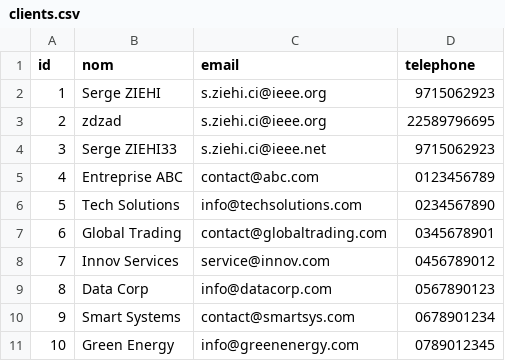
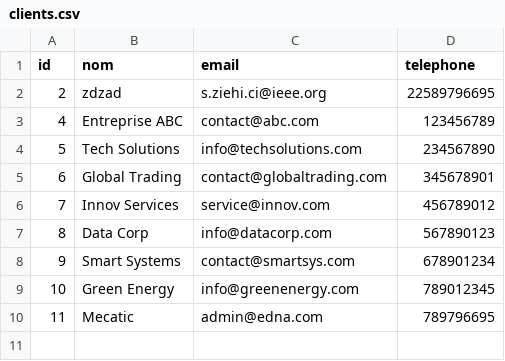
Before and after one commit to eworkforce/app_recouvrement, a CSV file: data/clients.csv, drawn as a sheet.

Commit message:
feat: Mise à jour complète du projet
- Ajout du logo EDNA
- Mise à jour des données clients et factures
- Ajout des fichiers d'export
- Mise à jour de l'application

```diff
--- a/data/clients.csv
+++ b/data/clients.csv
@@ -1,11 +1,10 @@
 id,nom,email,telephone
-1,Serge ZIEHI,s.ziehi.ci@ieee.org,9715062923
 2,zdzad,s.ziehi.ci@ieee.org,22589796695
-3,Serge ZIEHI33,s.ziehi.ci@ieee.net,9715062923
-4,Entreprise ABC,contact@abc.com,0123456789
-5,Tech Solutions,info@techsolutions.com,0234567890
-6,Global Trading,contact@globaltrading.com,0345678901
-7,Innov Services,service@innov.com,0456789012
-8,Data Corp,info@datacorp.com,0567890123
-9,Smart Systems,contact@smartsys.com,0678901234
-10,Green Energy,info@greenenergy.com,0789012345
+4,Entreprise ABC,contact@abc.com,123456789
+5,Tech Solutions,info@techsolutions.com,234567890
+6,Global Trading,contact@globaltrading.com,345678901
+7,Innov Services,service@innov.com,456789012
+8,Data Corp,info@datacorp.com,567890123
+9,Smart Systems,contact@smartsys.com,678901234
+10,Green Energy,info@greenenergy.com,789012345
+11,Mecatic,admin@edna.com,789796695
```
Also changed, not shown: data/factures.csv, 4 other files.
